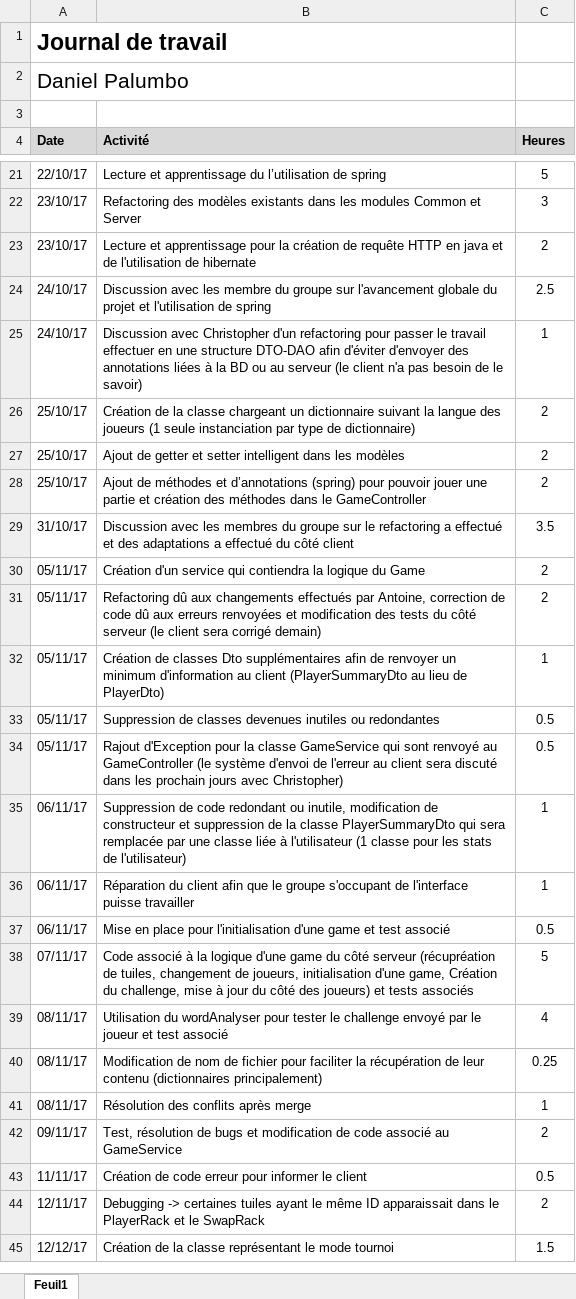
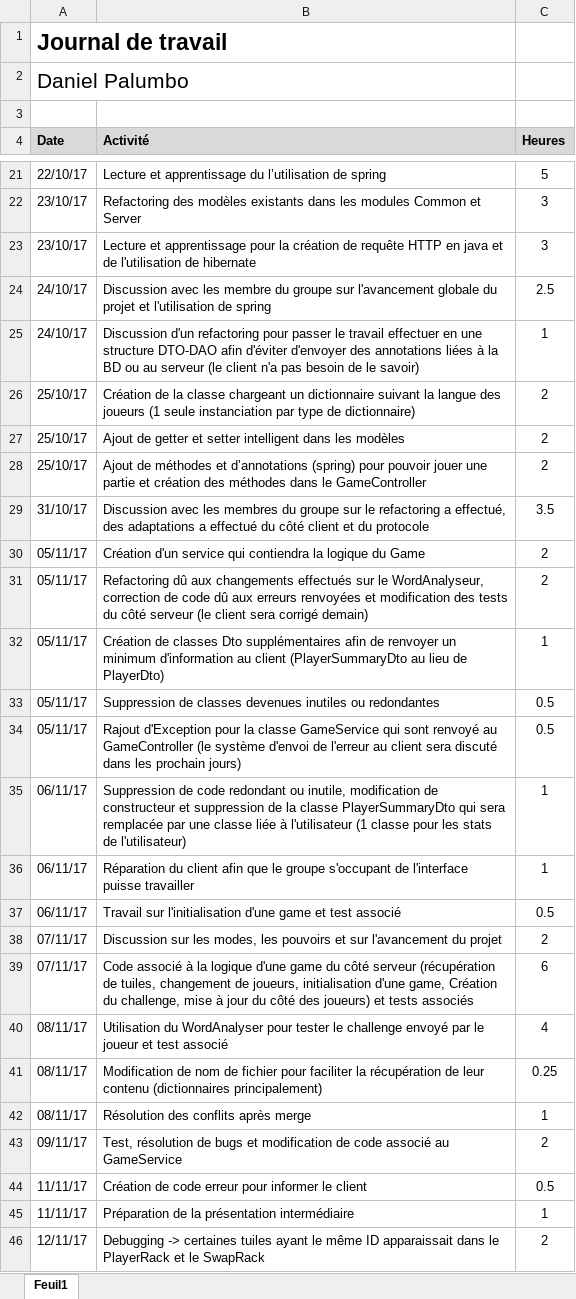
Before and after one commit to c-meier/HEIG-2017-PDG-WORDOFF, an Excel workbook: Journaux_de_travail/Daniel.xlsx, sheet Feuil1, drawn as a sheet; only a part is shown, gaps mark what is left out; the shorter side is filled out with more unchanged rows; values as stored, in another font and other column widths than the file's, no borders; addresses are those after the commit; the diff covers the shown part only; the diff names each change by its address in the sheet, - before the commit and + after, or states it on an @@ line.

Commit message:
add entries

```diff
--- a/Journaux_de_travail/Daniel.xlsx (sheet Feuil1)
+++ b/Journaux_de_travail/Daniel.xlsx (sheet Feuil1)
-C23 (Heures): 2
+C23 (Heures): 3
-B25 (Activité): Discussion avec Christopher d'un refactoring…
+B25 (Activité): Discussion d'un refactoring…
-B29 (Activité): …refactoring a effectué et des adaptations a effectué du côté client
+B29 (Activité): …refactoring a effectué, des adaptations a effectué du côté client et du protocole
-B31 (Activité): …changements effectués par Antoine, correction de…
+B31 (Activité): …changements effectués sur le WordAnalyseur, correction de…
-B34 (Activité): …les prochain jours avec Christopher)
+B34 (Activité): …les prochain jours)
-B37 (Activité): Mise en place pour l'initialisation d'une…
+B37 (Activité): Travail sur l'initialisation d'une…
+row 38: 07/11/17 | Discussion sur les modes, les pouvoirs et sur l'avancement du projet | 2
-B39 (Activité): …côté serveur (récupréation de tuiles,…
+B39 (Activité): …côté serveur (récupération de tuiles,…
-C39 (Heures): 5
+C39 (Heures): 6
-B40 (Activité): Utilisation du wordAnalyser pour tester…
+B40 (Activité): Utilisation du WordAnalyser pour tester…
+row 45: 11/11/17 | Préparation de la présentation intermédiaire | 1
```
Also changed, not shown: 6 added rows, 7 removed rows and 4 edited cells elsewhere in this sheet.
